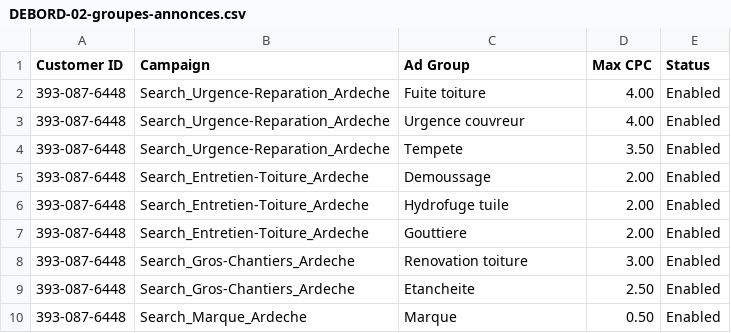
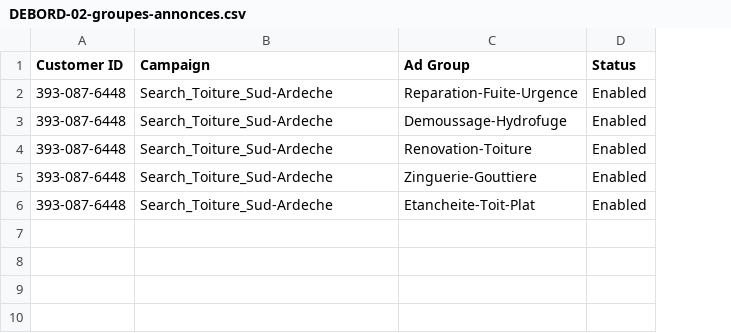
Before and after one commit to netfox-agency/debordrenovation, a CSV file: ads-import/DEBORD-02-groupes-annonces.csv, drawn as a sheet; removed rows and columns are numbered as before the commit, all else as after; the diff names each change by its address in the sheet, - before the commit and + after, or states it on an @@ line.

```diff
--- a/ads-import/DEBORD-02-groupes-annonces.csv
+++ b/ads-import/DEBORD-02-groupes-annonces.csv
-column D (Max CPC), row 3: 4.00; row 5: 2.00; rows 7-9: 2.00 | 3.00 | 2.50
-row 2: 393-087-6448 | Search_Urgence-Reparation_Ardeche | Fuite toiture | 4.00 | Enabled
-B2 (Campaign): Search_Urgence-Reparation_Ardeche
+B2 (Campaign): Search_Toiture_Sud-Ardeche
-C2 (Ad Group): Urgence couvreur
+C2 (Ad Group): Reparation-Fuite-Urgence
-row 4: 393-087-6448 | Search_Urgence-Reparation_Ardeche | Tempete | 3.50 | Enabled
-B3 (Campaign): Search_Entretien-Toiture_Ardeche
+B3 (Campaign): Search_Toiture_Sud-Ardeche
-C3 (Ad Group): Demoussage
+C3 (Ad Group): Demoussage-Hydrofuge
-row 6: 393-087-6448 | Search_Entretien-Toiture_Ardeche | Hydrofuge tuile | 2.00 | Enabled
-B4 (Campaign): Search_Entretien-Toiture_Ardeche
+B4 (Campaign): Search_Toiture_Sud-Ardeche
-C4 (Ad Group): Gouttiere
+C4 (Ad Group): Renovation-Toiture
-B5:B6 (Campaign): Search_Gros-Chantiers_Ardeche
+B5:B6 (Campaign): Search_Toiture_Sud-Ardeche
-C5 (Ad Group): Renovation toiture
+C5 (Ad Group): Zinguerie-Gouttiere
-C6 (Ad Group): Etancheite
+C6 (Ad Group): Etancheite-Toit-Plat
-row 10: 393-087-6448 | Search_Marque_Ardeche | Marque | 0.50 | Enabled
```
Also changed, not shown: ads-import/DEBORD-01-campagnes.csv, ads-import/DEBORD-03-mots-cles.csv, 3 other files.
